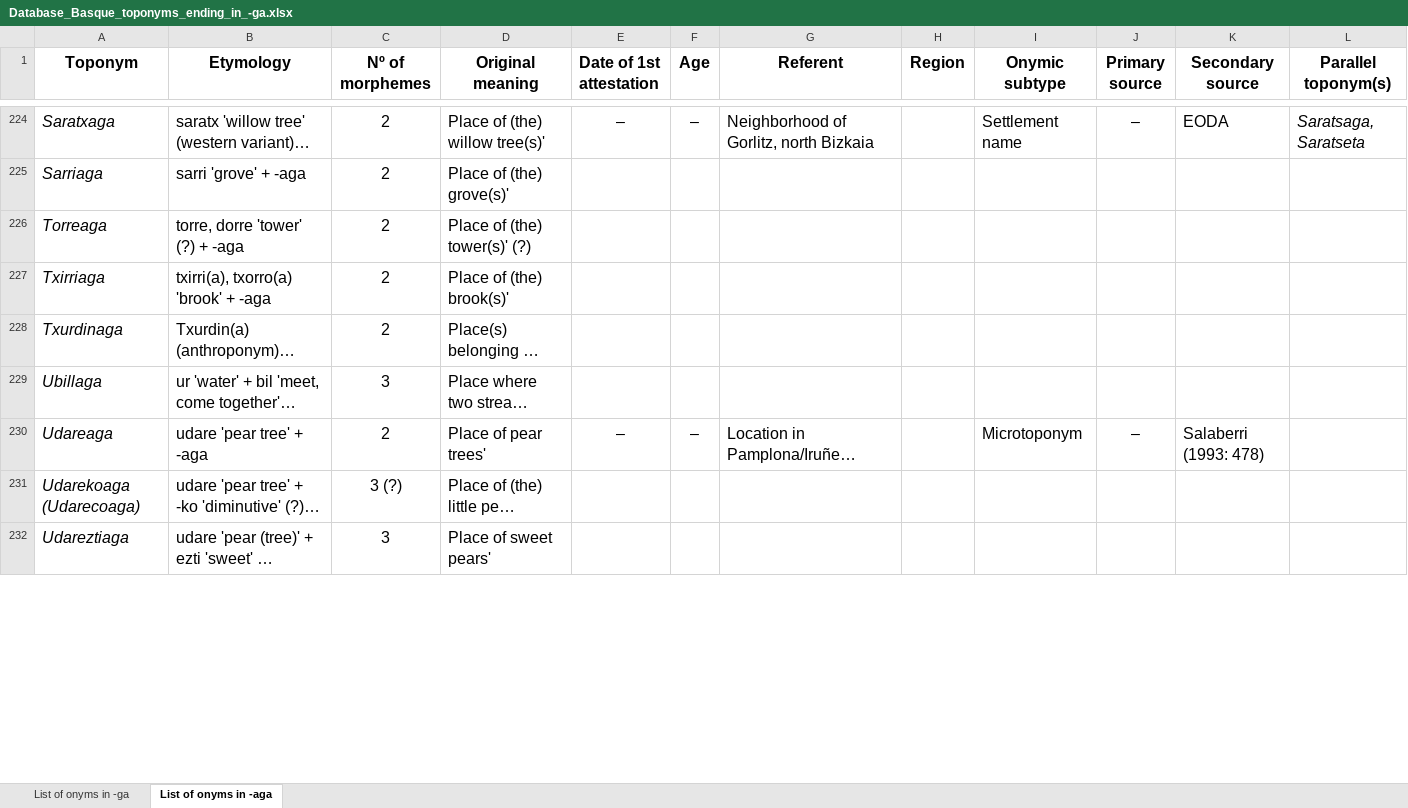
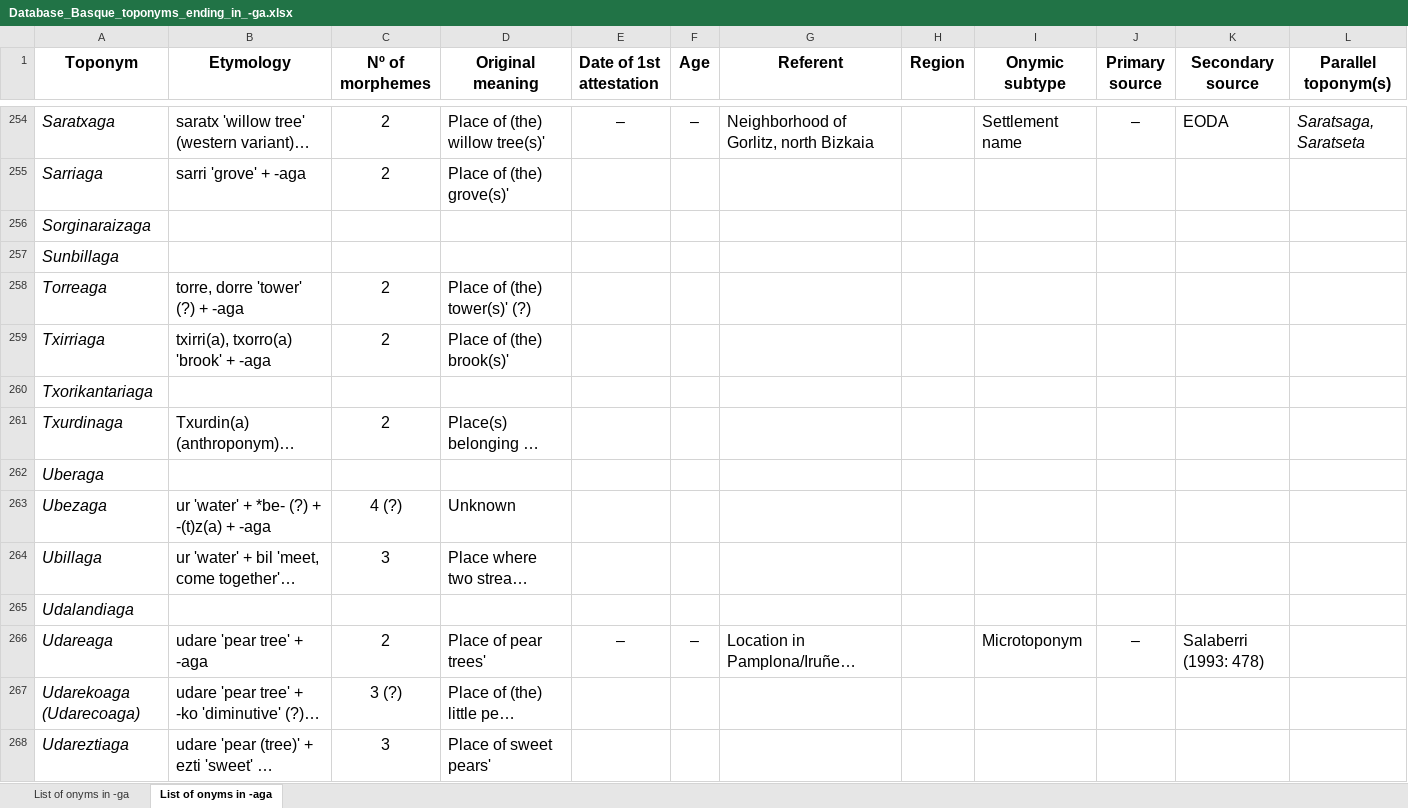
Before and after one commit to IkerSalaberri/Basque-onyms-ending-in--ga, an Excel workbook: Database_Basque_toponyms_ending_in_-ga.xlsx, sheet List of onyms in -aga, drawn as a sheet; only a part is shown, gaps mark what is left out; long unchanged cells end in …; values as stored, in another font and other column widths than the file's, no borders; the diff covers the shown part only; the diff names each change by its address in the sheet, - before the commit and + after, or states it on an @@ line.

Commit message:
Add files via upload

```diff
--- a/Database_Basque_toponyms_ending_in_-ga.xlsx (sheet List of onyms in -aga)
+++ b/Database_Basque_toponyms_ending_in_-ga.xlsx (sheet List of onyms in -aga)
+row 256: Sorginaraizaga
+row 257: Sunbillaga
+row 260: Txorikantariaga
+row 262: Uberaga
+row 263: Ubezaga | ur 'water' + *be- (?) + -(t)z(a) + -aga | 4 (?) | Unknown
+row 265: Udalandiaga
```
Also changed, not shown: 37 added rows, 1 removed row and 74 edited cells elsewhere in this sheet.
